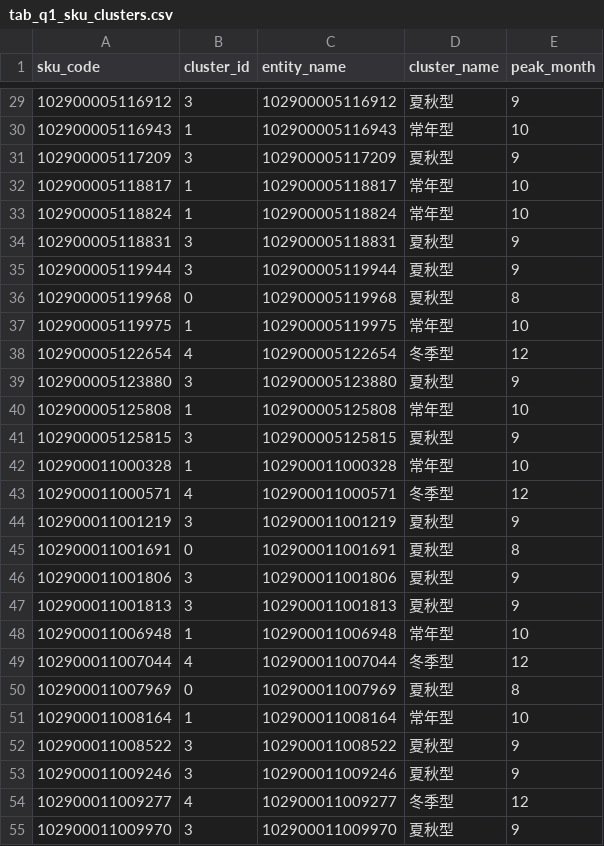
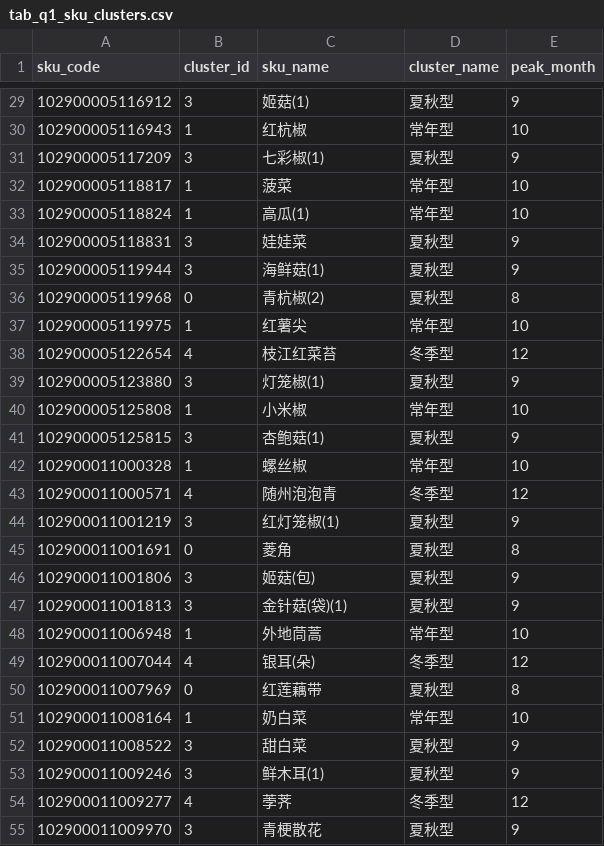
Before and after one commit to ustinian-T/2023C, a CSV file: questions/q1/outputs/tables/tab_q1_sku_clusters.csv, drawn as a sheet; only a part is shown, gaps mark what is left out; the diff covers the shown part only.

```diff
--- a/questions/q1/outputs/tables/tab_q1_sku_clusters.csv
+++ b/questions/q1/outputs/tables/tab_q1_sku_clusters.csv
@@ -1 +1 @@
-sku_code,cluster_id,entity_name,cluster_name,peak_month
+sku_code,cluster_id,sku_name,cluster_name,peak_month
@@ -29,27 +29,27 @@
-102900005116912,3,102900005116912,夏秋型,9
-102900005116943,1,102900005116943,常年型,10
-102900005117209,3,102900005117209,夏秋型,9
-102900005118817,1,102900005118817,常年型,10
-102900005118824,1,102900005118824,常年型,10
-102900005118831,3,102900005118831,夏秋型,9
-102900005119944,3,102900005119944,夏秋型,9
-102900005119968,0,102900005119968,夏秋型,8
-102900005119975,1,102900005119975,常年型,10
-102900005122654,4,102900005122654,冬季型,12
-102900005123880,3,102900005123880,夏秋型,9
-102900005125808,1,102900005125808,常年型,10
-102900005125815,3,102900005125815,夏秋型,9
-102900011000328,1,102900011000328,常年型,10
-102900011000571,4,102900011000571,冬季型,12
-102900011001219,3,102900011001219,夏秋型,9
-102900011001691,0,102900011001691,夏秋型,8
-102900011001806,3,102900011001806,夏秋型,9
-102900011001813,3,102900011001813,夏秋型,9
-102900011006948,1,102900011006948,常年型,10
-102900011007044,4,102900011007044,冬季型,12
-102900011007969,0,102900011007969,夏秋型,8
-102900011008164,1,102900011008164,常年型,10
-102900011008522,3,102900011008522,夏秋型,9
-102900011009246,3,102900011009246,夏秋型,9
-102900011009277,4,102900011009277,冬季型,12
-102900011009970,3,102900011009970,夏秋型,9
+102900005116912,3,姬菇(1),夏秋型,9
+102900005116943,1,红杭椒,常年型,10
+102900005117209,3,七彩椒(1),夏秋型,9
+102900005118817,1,菠菜,常年型,10
+102900005118824,1,高瓜(1),常年型,10
+102900005118831,3,娃娃菜,夏秋型,9
+102900005119944,3,海鲜菇(1),夏秋型,9
+102900005119968,0,青杭椒(2),夏秋型,8
+102900005119975,1,红薯尖,常年型,10
+102900005122654,4,枝江红菜苔,冬季型,12
+102900005123880,3,灯笼椒(1),夏秋型,9
+102900005125808,1,小米椒,常年型,10
+102900005125815,3,杏鲍菇(1),夏秋型,9
+102900011000328,1,螺丝椒,常年型,10
+102900011000571,4,随州泡泡青,冬季型,12
+102900011001219,3,红灯笼椒(1),夏秋型,9
+102900011001691,0,菱角,夏秋型,8
+102900011001806,3,姬菇(包),夏秋型,9
+102900011001813,3,金针菇(袋)(1),夏秋型,9
+102900011006948,1,外地茼蒿,常年型,10
+102900011007044,4,银耳(朵),冬季型,12
+102900011007969,0,红莲藕带,夏秋型,8
+102900011008164,1,奶白菜,常年型,10
+102900011008522,3,甜白菜,夏秋型,9
+102900011009246,3,鲜木耳(1),夏秋型,9
+102900011009277,4,荸荠,冬季型,12
+102900011009970,3,青梗散花,夏秋型,9
```
Also changed, not shown: 37 edited cells elsewhere in this file, questions/q1/outputs/tables/tab_q1_cluster_profiles.csv, 4 other files.
